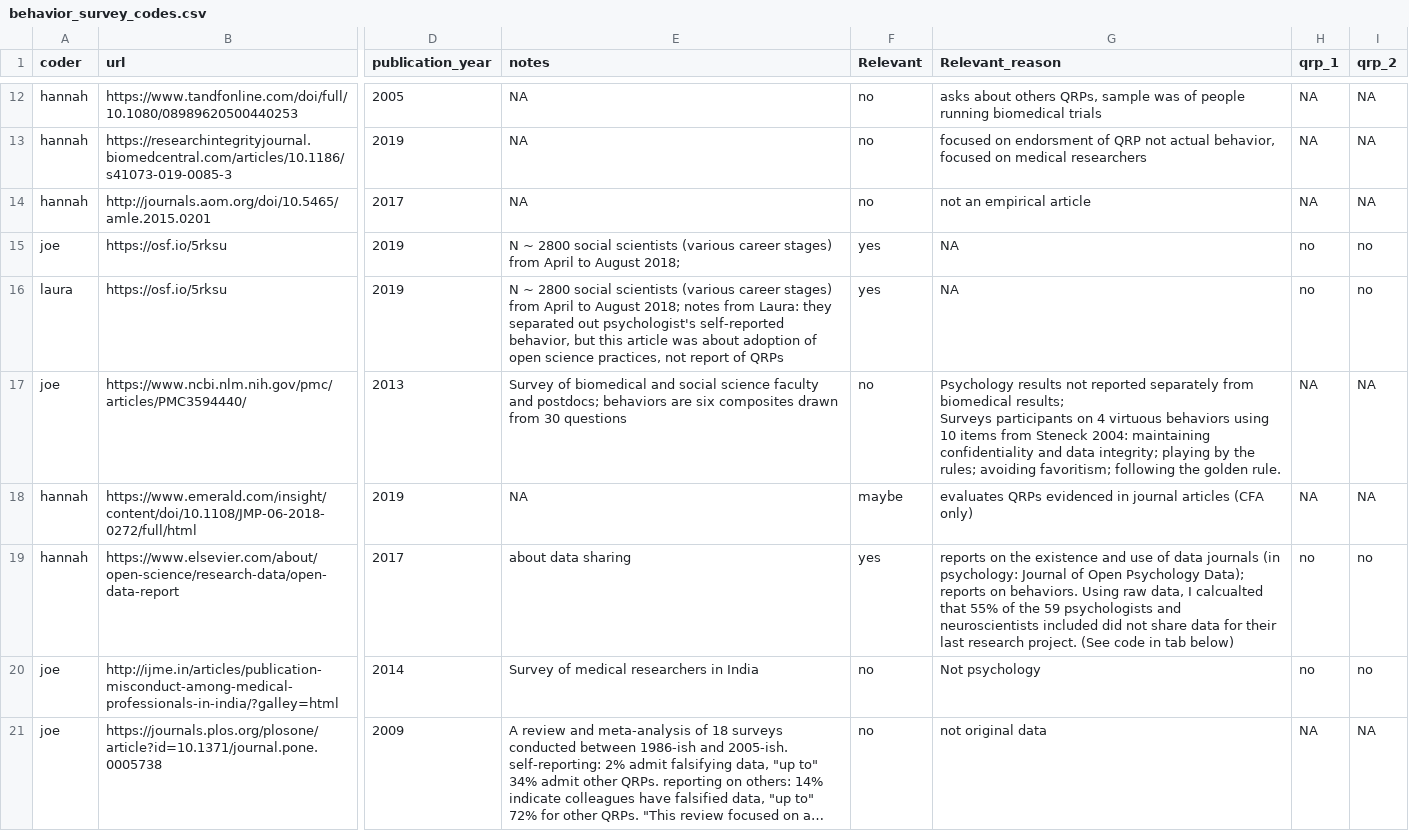
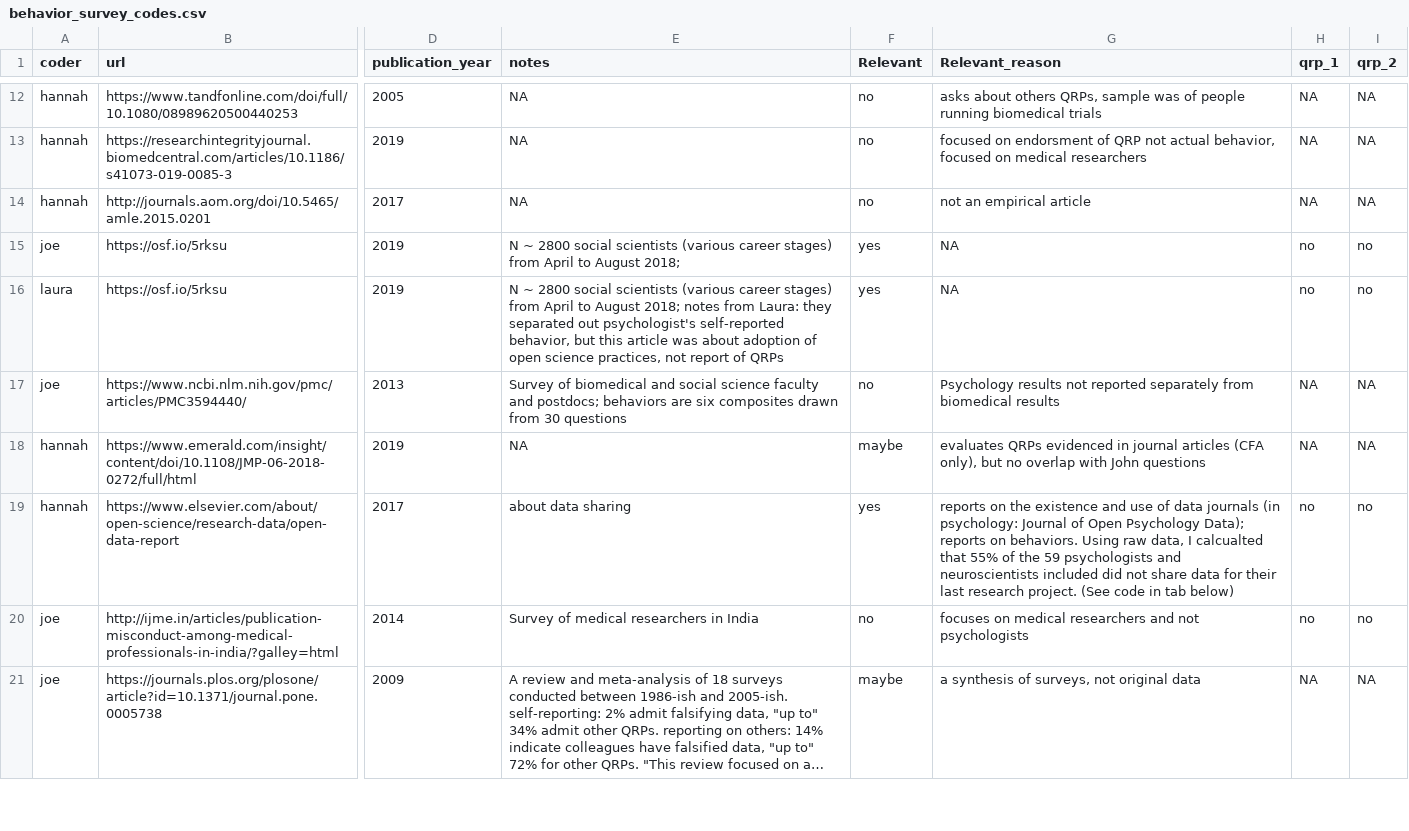
Before and after one commit to hannahmoro/annual_review_rrr_p6, a CSV file: behavior_survey_codes.csv, drawn as a sheet; only a part is shown, gaps mark what is left out; long unchanged cells end in …; ↵ is a line break in a cell; the diff covers the shown part only; the diff names each change by its address in the sheet, - before the commit and + after, or states it on an @@ line.

```diff
--- a/behavior_survey_codes.csv
+++ b/behavior_survey_codes.csv
-G17 (Relevant_reason): …from biomedical results; ↵ Surveys participants on 4 virtuous behaviors using 10 items from Steneck 2004: maintaining confidentiality and data integrity; playing by the rules; avoiding favoritism; following the golden rule.
+G17 (Relevant_reason): …from biomedical results
-G18 (Relevant_reason): …articles (CFA only)
+G18 (Relevant_reason): …articles (CFA only), but no overlap with John questions
-G20 (Relevant_reason): Not psychology
+G20 (Relevant_reason): focuses on medical researchers and not psychologists
-F21 (Relevant): no
+F21 (Relevant): maybe
-G21 (Relevant_reason): not original data
+G21 (Relevant_reason): a synthesis of surveys, not original data
```
Also changed, not shown: 22 edited cells elsewhere in this file, 1 other file.
